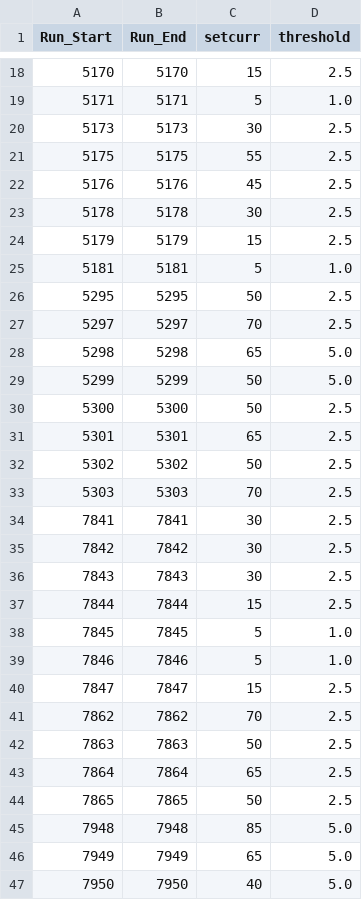
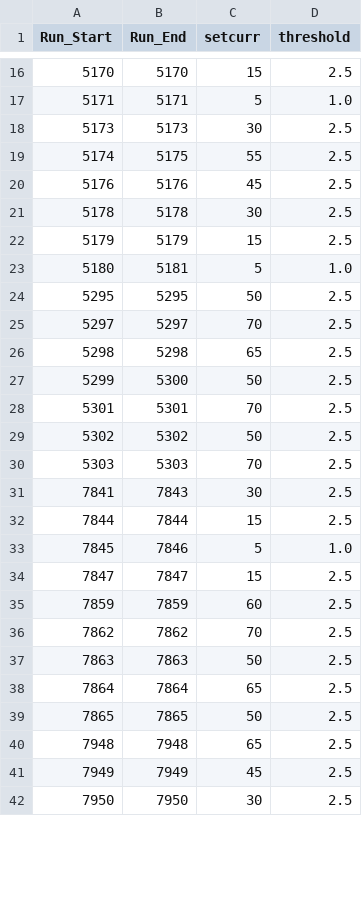
Before and after one commit to trottar/UTIL_KAONLT, a CSV file: DB/PARAM/Current_Parameters.csv, drawn as a sheet; only a part is shown, gaps mark what is left out; the diff covers the shown part only.

```diff
--- a/DB/PARAM/Current_Parameters.csv
+++ b/DB/PARAM/Current_Parameters.csv
@@ -20,3 +18,3 @@ Run_Start,Run_End,setcurr,threshold
 5173,5173,30,2.5
-5175,5175,55,2.5
+5174,5175,55,2.5
 5176,5176,45,2.5
@@ -24,18 +22,15 @@ Run_Start,Run_End,setcurr,threshold
 5179,5179,15,2.5
-5181,5181,5,1.0
+5180,5181,5,1.0
 5295,5295,50,2.5
 5297,5297,70,2.5
-5298,5298,65,5.0
-5299,5299,50,5.0
-5300,5300,50,2.5
-5301,5301,65,2.5
+5298,5298,65,2.5
+5299,5300,50,2.5
+5301,5301,70,2.5
 5302,5302,50,2.5
 5303,5303,70,2.5
-7841,7841,30,2.5
-7842,7842,30,2.5
-7843,7843,30,2.5
+7841,7843,30,2.5
 7844,7844,15,2.5
-7845,7845,5,1.0
-7846,7846,5,1.0
+7845,7846,5,1.0
 7847,7847,15,2.5
+7859,7859,60,2.5
 7862,7862,70,2.5
@@ -44,4 +39,4 @@ Run_Start,Run_End,setcurr,threshold
 7865,7865,50,2.5
-7948,7948,85,5.0
-7949,7949,65,5.0
-7950,7950,40,5.0
+7948,7948,65,2.5
+7949,7949,45,2.5
+7950,7950,30,2.5
```
Also changed, not shown: 7 added rows, 4 removed rows and 6 edited cells elsewhere in this file, 9 other files.
